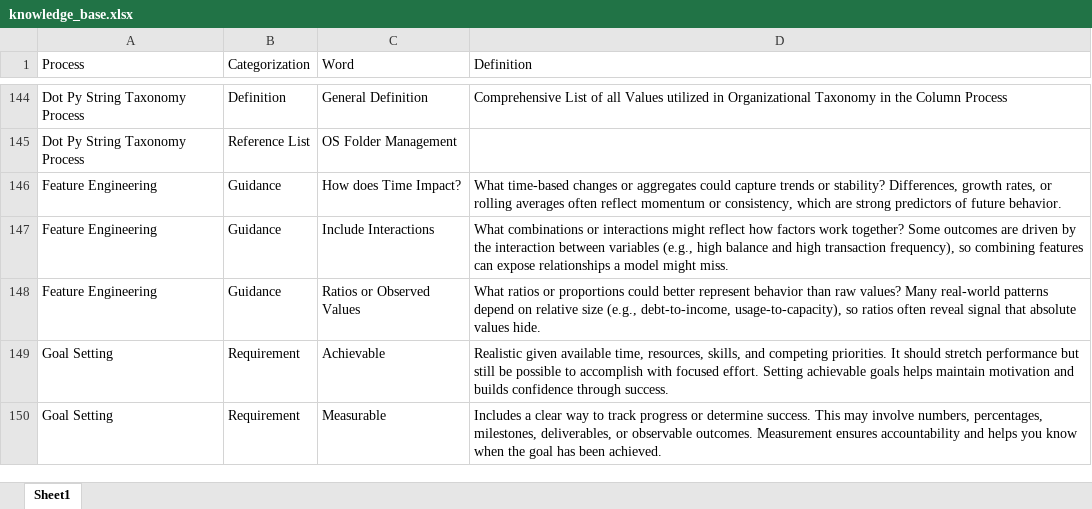
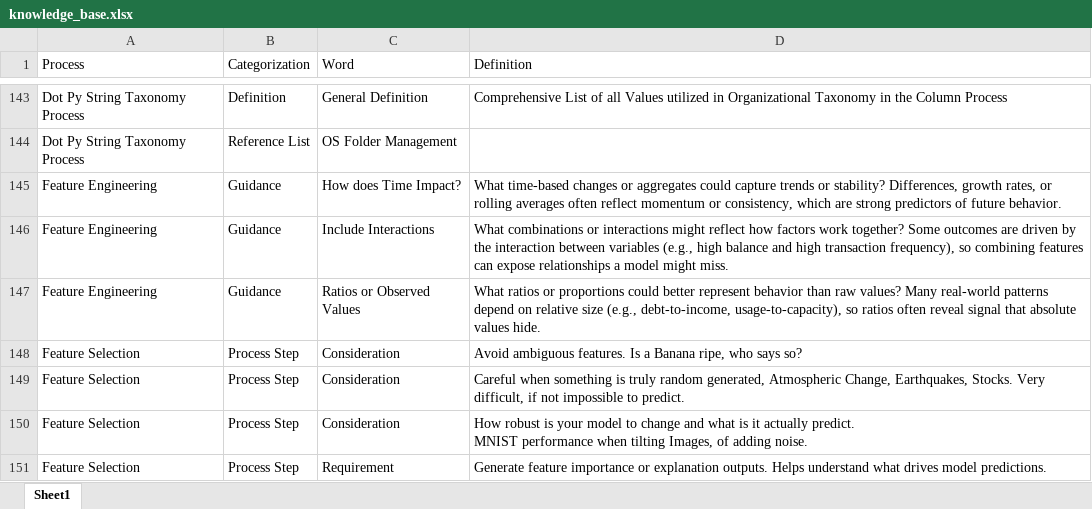
Before and after one commit to derek-dewald/Python_Tools, an Excel workbook: Streamlit/Data/knowledge_base.xlsx, sheet Sheet1, drawn as a sheet; only a part is shown, gaps mark what is left out; the shorter side is filled out with more unchanged rows; values as stored, in another font and other column widths than the file's, no borders; ↵ is a line break in a cell; the diff covers the shown part only; the diff names each change by its address in the sheet, - before the commit and + after, or states it on an @@ line.

```diff
--- a/Streamlit/Data/knowledge_base.xlsx (sheet Sheet1)
+++ b/Streamlit/Data/knowledge_base.xlsx (sheet Sheet1)
+row 148: Feature Selection | Process Step | Consideration | Avoid ambiguous features. Is a Banana ripe, who says so?
+row 149: Feature Selection | Process Step | Consideration | Careful when something is truly random generated, Atmospheric Change, Earthquakes, Stocks. Very difficult, if not impossible to predict.
+row 150: Feature Selection | Process Step | Consideration | How robust is your model to change and what is it actually predict. ↵ MNIST performance when tilting Images, of adding noise.
+row 151: Feature Selection | Process Step | Requirement | Generate feature importance or explanation outputs. Helps understand what drives model predictions.
```
Also changed, not shown: 10 added rows, 2 removed rows and 3 edited cells elsewhere in this sheet, Streamlit/Data/consolidated_dataset.xlsx, Streamlit/Data/defined_processes.xlsx, 7 other files.
